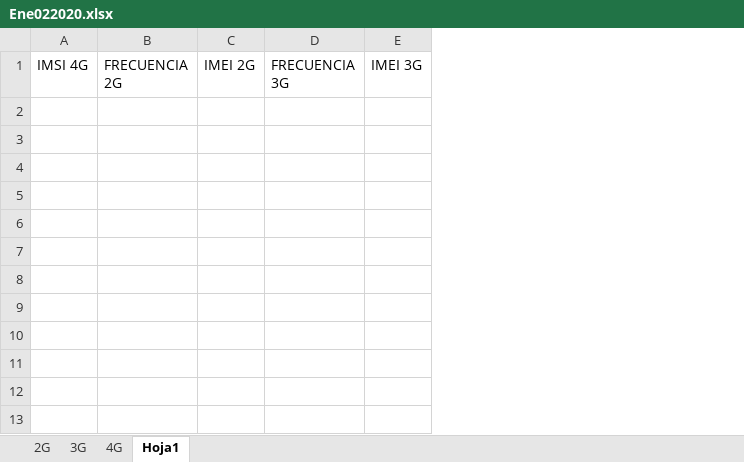
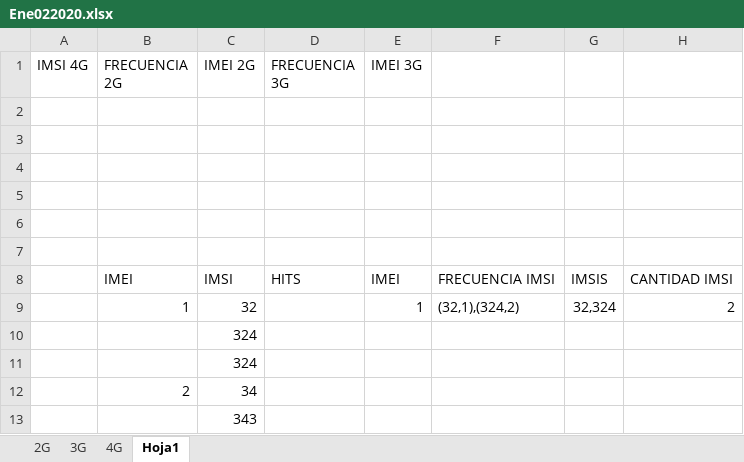
Before and after one commit to Dumaru/ExcelReports, an Excel workbook: files/Ene022020.xlsx, sheet Hoja1, drawn as a sheet; values as stored, in another font and other column widths than the file's, no borders; the diff names each change by its address in the sheet, - before the commit and + after, or states it on an @@ line.

```diff
--- a/files/Ene022020.xlsx (sheet Hoja1)
+++ b/files/Ene022020.xlsx (sheet Hoja1)
+column F, empty
+column G, empty
+column H, empty
+row 2: (empty)
+row 3: (empty)
+row 4: (empty)
+row 5: (empty)
+row 6: (empty)
+row 7: (empty)
+row 8:  | IMEI | IMSI | HITS | IMEI | FRECUENCIA IMSI | IMSIS | CANTIDAD IMSI
+row 9:  | 1 | 32 |  | 1 | (32,1),(324,2) | 32,324 | 2
+row 10:  |  | 324
+row 11:  |  | 324
+row 12:  | 2 | 34
+row 13:  |  | 343
```
Also changed, not shown: sheet 2G, 4 other files.
